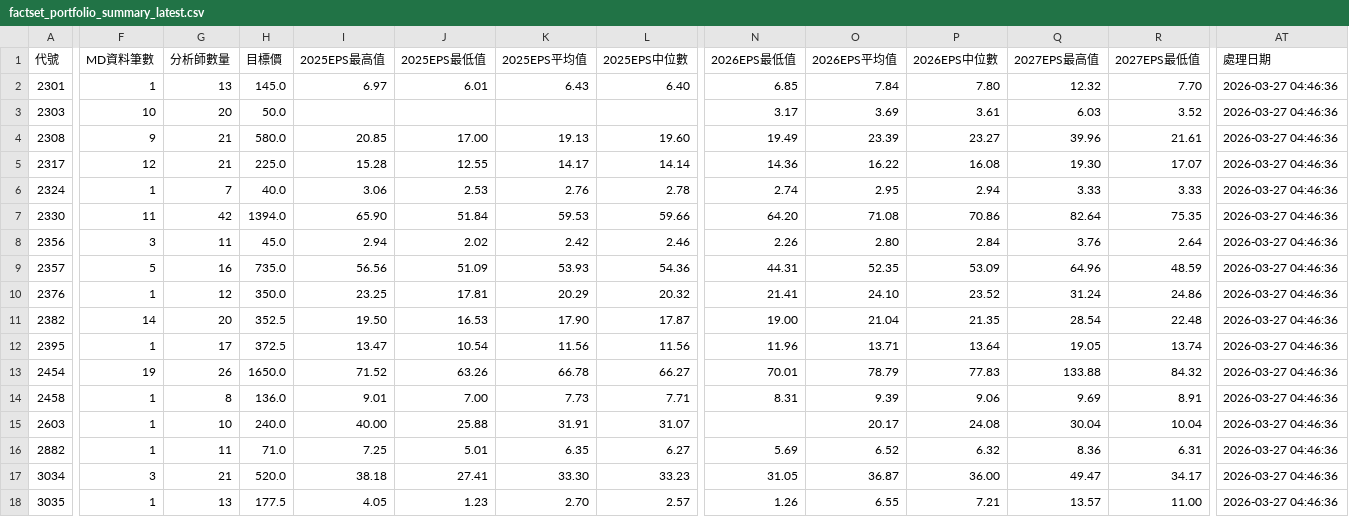
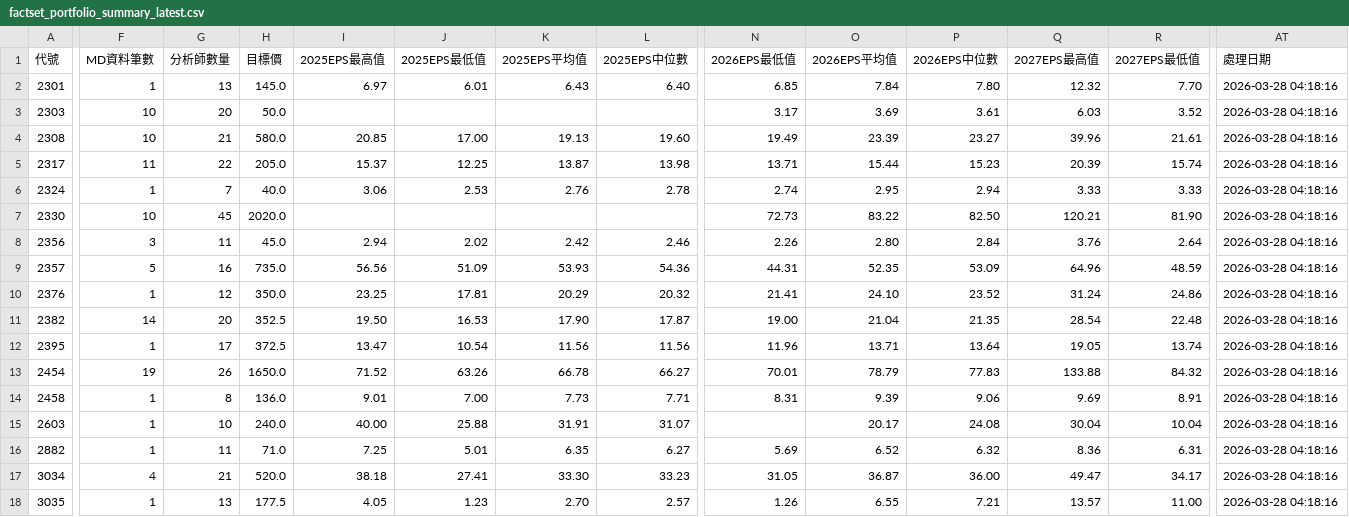
Before and after one commit to wenchiehlee/GoogleSearch.Factset, a CSV file: data/reports/factset_portfolio_summary_latest.csv, drawn as a sheet; only a part is shown, gaps mark what is left out; the diff covers the shown part only; the diff names each change by its address in the sheet, - before the commit and + after, or states it on an @@ line.

```diff
--- a/data/reports/factset_portfolio_summary_latest.csv
+++ b/data/reports/factset_portfolio_summary_latest.csv
-AT2:AT18 (處理日期): 2026-03-27 04:46:36
+AT2:AT18 (處理日期): 2026-03-28 04:18:16
-F4 (MD資料筆數): 9
+F4 (MD資料筆數): 10
-F5 (MD資料筆數): 12
+F5 (MD資料筆數): 11
-G5 (分析師數量): 21
+G5 (分析師數量): 22
-H5 (目標價): 225.0
+H5 (目標價): 205.0
-I5 (2025EPS最高值): 15.28
+I5 (2025EPS最高值): 15.37
-J5 (2025EPS最低值): 12.55
+J5 (2025EPS最低值): 12.25
-K5 (2025EPS平均值): 14.17
+K5 (2025EPS平均值): 13.87
-L5 (2025EPS中位數): 14.14
+L5 (2025EPS中位數): 13.98
-N5 (2026EPS最低值): 14.36
+N5 (2026EPS最低值): 13.71
-O5 (2026EPS平均值): 16.22
+O5 (2026EPS平均值): 15.44
-P5 (2026EPS中位數): 16.08
+P5 (2026EPS中位數): 15.23
-Q5 (2027EPS最高值): 19.30
+Q5 (2027EPS最高值): 20.39
-R5 (2027EPS最低值): 17.07
+R5 (2027EPS最低值): 15.74
-F7 (MD資料筆數): 11
+F7 (MD資料筆數): 10
-G7 (分析師數量): 42
+G7 (分析師數量): 45
-H7 (目標價): 1394.0
+H7 (目標價): 2020.0
-I7 (2025EPS最高值): 65.90
+I7 (2025EPS最高值): (empty)
-J7 (2025EPS最低值): 51.84
+J7 (2025EPS最低值): (empty)
-K7 (2025EPS平均值): 59.53
+K7 (2025EPS平均值): (empty)
-L7 (2025EPS中位數): 59.66
+L7 (2025EPS中位數): (empty)
-N7 (2026EPS最低值): 64.20
+N7 (2026EPS最低值): 72.73
-O7 (2026EPS平均值): 71.08
+O7 (2026EPS平均值): 83.22
-P7 (2026EPS中位數): 70.86
+P7 (2026EPS中位數): 82.50
-Q7 (2027EPS最高值): 82.64
+Q7 (2027EPS最高值): 120.21
-R7 (2027EPS最低值): 75.35
+R7 (2027EPS最低值): 81.90
-F17 (MD資料筆數): 3
+F17 (MD資料筆數): 4
```
Also changed, not shown: 98 edited cells elsewhere in this file, data/reports/factset_detailed_report_latest.csv, data/reports/factset_query_pattern_summary_latest.csv, 3 other files.
